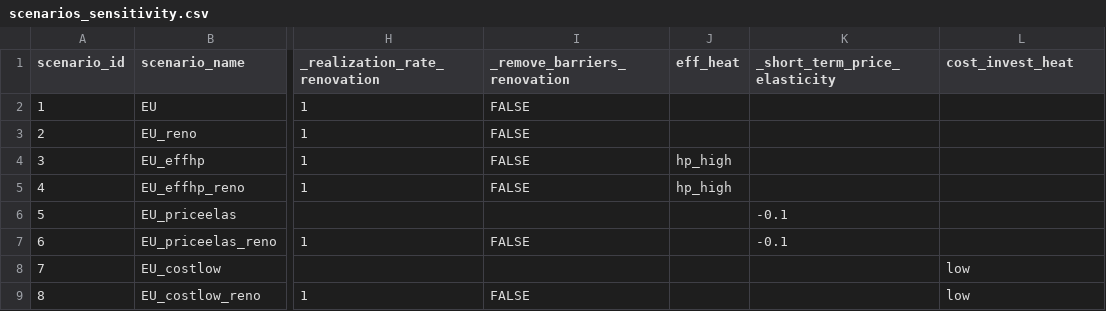
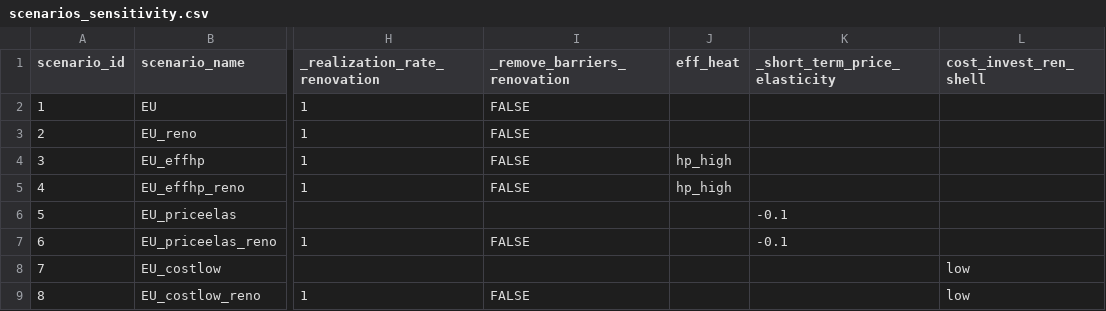
Before and after one commit to lucas-vivier/message-ix-buildings-eu, a CSV file: STURM_data/scenarios_sensitivity.csv, drawn as a sheet; only a part is shown, gaps mark what is left out; the diff names each change by its address in the sheet, - before the commit and + after, or states it on an @@ line.

Commit message:
Correct sensi

```diff
--- a/STURM_data/scenarios_sensitivity.csv
+++ b/STURM_data/scenarios_sensitivity.csv
-L1: cost_invest_heat
+L1: cost_invest_ren_shell
```
Also changed, not shown: 1 other file.
